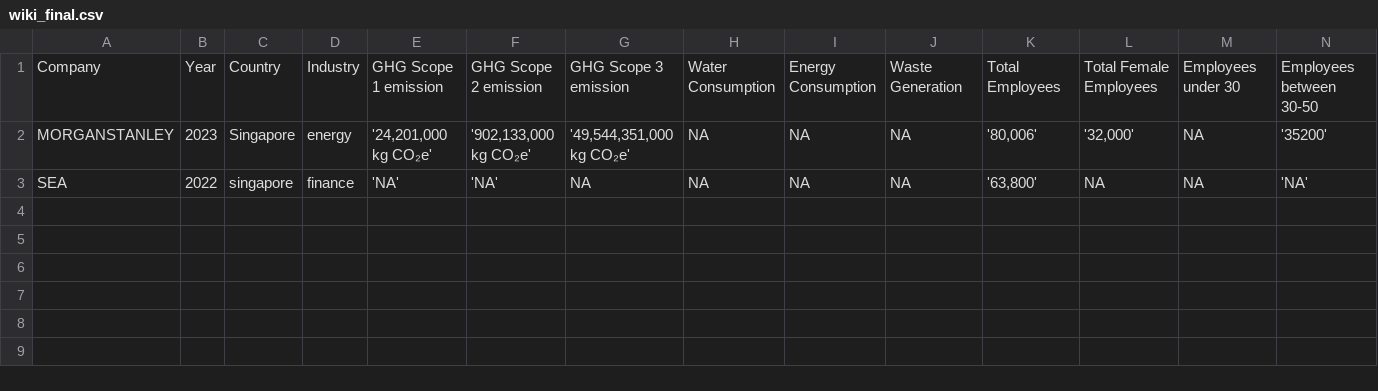
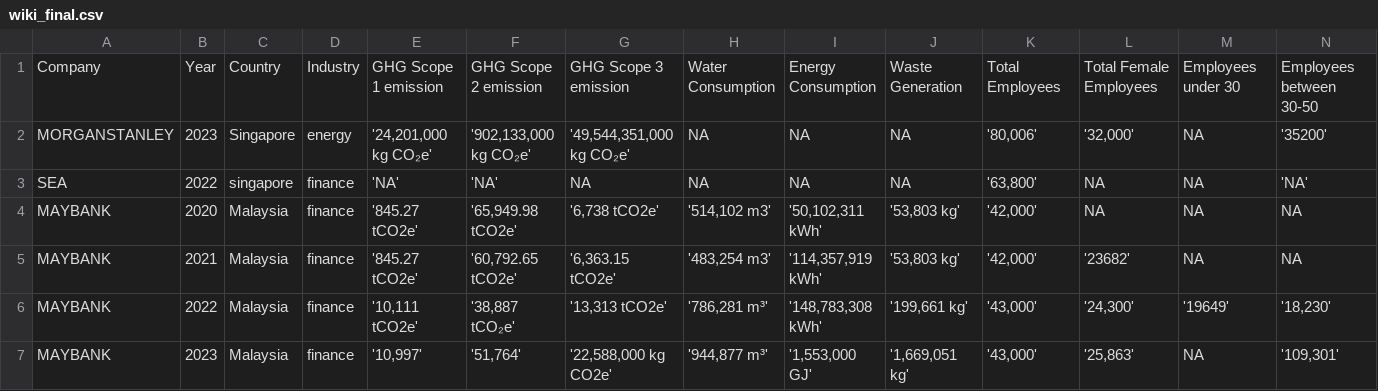
Before and after one commit to shiyun36/dsa3101, a CSV file: files/wiki/wiki_final.csv, drawn as a sheet; only a part is shown; rows hold the shown columns only; the diff names each change by its address in the sheet, - before the commit and + after, or states it on an @@ line.

```diff
--- a/files/wiki/wiki_final.csv
+++ b/files/wiki/wiki_final.csv
+row 4: MAYBANK | 2020 | Malaysia | finance | '845.27 tCO2e' | '65,949.98 tCO2e' | '6,738 tCO2e' | '514,102 m3' | '50,102,311 kWh' | '53,803 kg' | '42,000' | NA | NA | NA
+row 5: MAYBANK | 2021 | Malaysia | finance | '845.27 tCO2e' | '60,792.65 tCO2e' | '6,363.15 tCO2e' | '483,254 m3' | '114,357,919 kWh' | '53,803 kg' | '42,000' | '23682' | NA | NA
+row 6: MAYBANK | 2022 | Malaysia | finance | '10,111 tCO2e' | '38,887 tCO₂e' | '13,313 tCO2e' | '786,281 m³' | '148,783,308 kWh' | '199,661 kg' | '43,000' | '24,300' | '19649' | '18,230'
+row 7: MAYBANK | 2023 | Malaysia | finance | '10,997' | '51,764' | '22,588,000 kg CO2e' | '944,877 m³' | '1,553,000 GJ' | '1,669,051 kg' | '43,000' | '25,863' | NA | '109,301'
```
Also changed, not shown: 3 other files.
